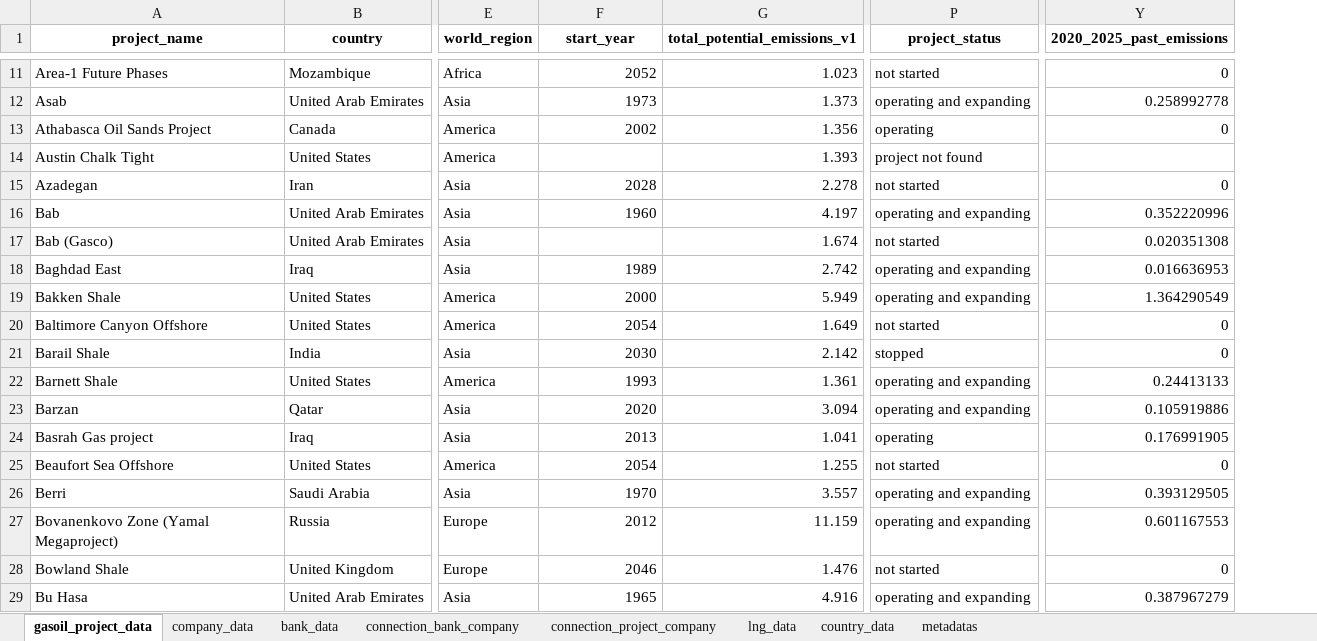
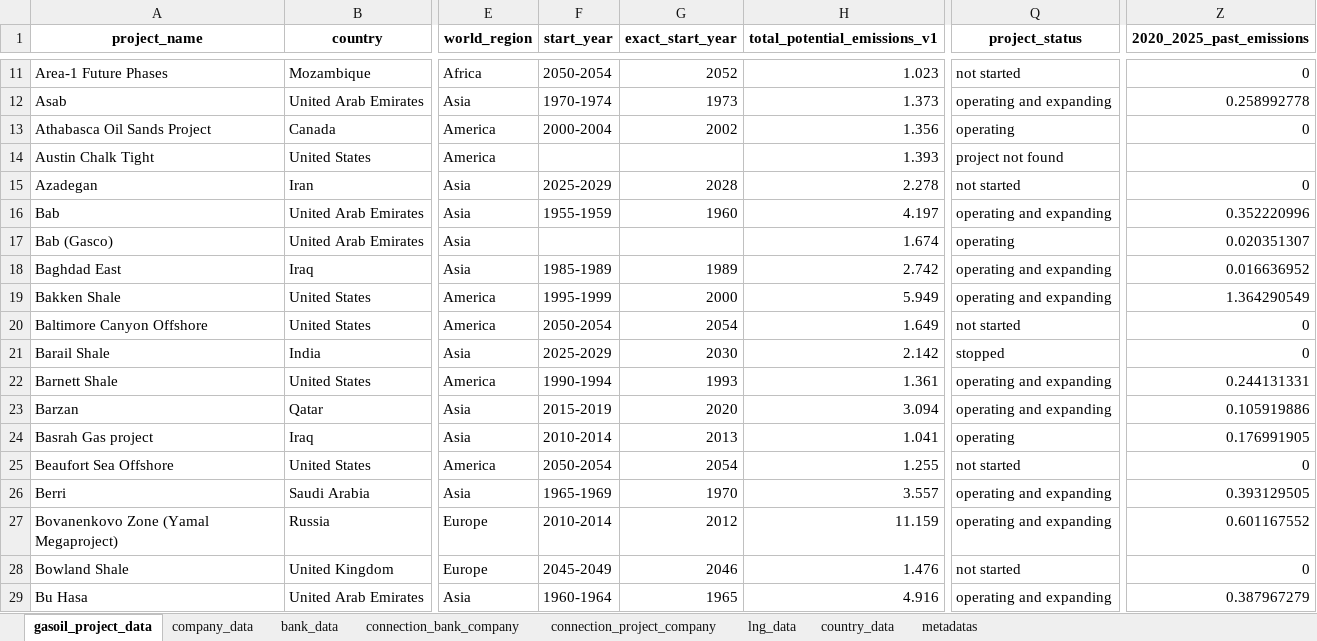
Before and after one commit to dataforgoodfr/CarbonBombs, an Excel workbook: nb/output_data_CONFIDENTIAL.xlsx, sheet gasoil_project_data, drawn as a sheet; only a part is shown, gaps mark what is left out; values as stored, in another font and other column widths than the file's, no borders; addresses are those after the commit; the diff covers the shown part only; the diff names each change by its address in the sheet, - before the commit and + after, or states it on an @@ line.

```diff
--- a/nb/output_data_CONFIDENTIAL.xlsx (sheet gasoil_project_data)
+++ b/nb/output_data_CONFIDENTIAL.xlsx (sheet gasoil_project_data)
+column F (start_year), rows 11-29: 2050-2054 | 1970-1974 | 2000-2004 |  | 2025-2029 | 1955-1959 |  | 1985-1989 | 1995-1999 | 2050-2054 | 2025-2029 | 1990-1994 | 2015-2019 | 2010-2014 | 2050-2054 | 1965-1969 | 2010-2014 | 2045-2049 | 1960-1964
-G1: start_year
+G1: exact_start_year
-Q17 (project_status): not started
+Q17 (project_status): operating
-Z17 (2020_2025_past_emissions): 0.020351308
+Z17 (2020_2025_past_emissions): 0.020351307
-Z18 (2020_2025_past_emissions): 0.016636953
+Z18 (2020_2025_past_emissions): 0.016636952
-Z22 (2020_2025_past_emissions): 0.24413133
+Z22 (2020_2025_past_emissions): 0.244131331
-Z27 (2020_2025_past_emissions): 0.601167553
+Z27 (2020_2025_past_emissions): 0.601167552
```
Also changed, not shown: 86 edited cells elsewhere in this sheet, sheet company_data, sheet bank_data, sheet metadatas, nb/output_data_PUBLIC.xlsx, 3 other files.
